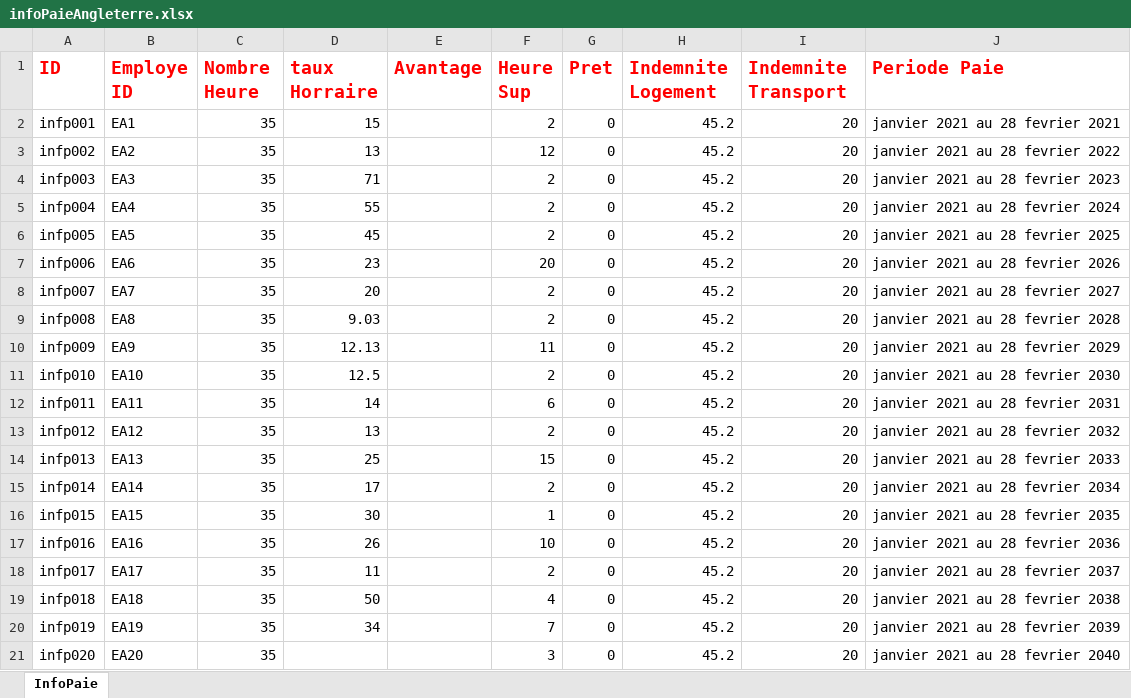
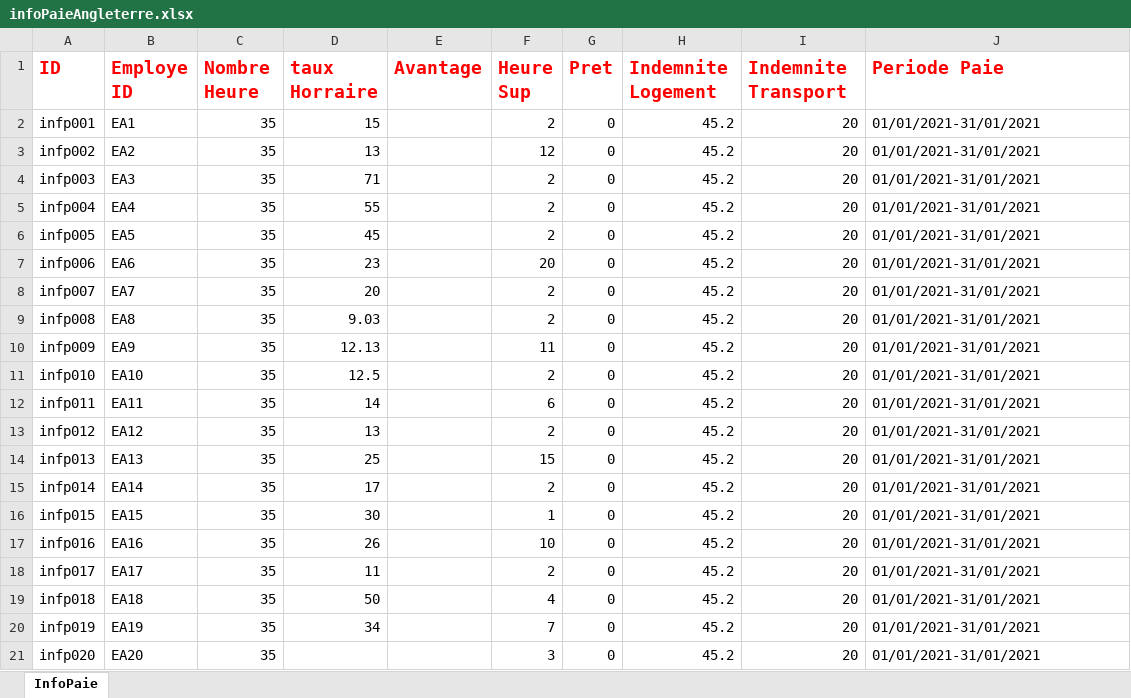
Before and after one commit to AbdouAzizDIOUF/projetDintegrationGlobalHumanRessource, an Excel workbook: src/main/resources/datasources/angleterre/infoPaieAngleterre.xlsx, sheet InfoPaie, drawn as a sheet; values as stored, in another font and other column widths than the file's, no borders; the diff names each change by its address in the sheet, - before the commit and + after, or states it on an @@ line.

Commit message:
angleterre datasource

```diff
--- a/src/main/resources/datasources/angleterre/infoPaieAngleterre.xlsx (sheet InfoPaie)
+++ b/src/main/resources/datasources/angleterre/infoPaieAngleterre.xlsx (sheet InfoPaie)
-J2 (Periode Paie): janvier 2021 au 28 fevrier 2021
+J2 (Periode Paie): 01/01/2021-31/01/2021
-J3 (Periode Paie): janvier 2021 au 28 fevrier 2022
+J3 (Periode Paie): 01/01/2021-31/01/2021
-J4 (Periode Paie): janvier 2021 au 28 fevrier 2023
+J4 (Periode Paie): 01/01/2021-31/01/2021
-J5 (Periode Paie): janvier 2021 au 28 fevrier 2024
+J5 (Periode Paie): 01/01/2021-31/01/2021
-J6 (Periode Paie): janvier 2021 au 28 fevrier 2025
+J6 (Periode Paie): 01/01/2021-31/01/2021
-J7 (Periode Paie): janvier 2021 au 28 fevrier 2026
+J7 (Periode Paie): 01/01/2021-31/01/2021
-J8 (Periode Paie): janvier 2021 au 28 fevrier 2027
+J8 (Periode Paie): 01/01/2021-31/01/2021
-J9 (Periode Paie): janvier 2021 au 28 fevrier 2028
+J9 (Periode Paie): 01/01/2021-31/01/2021
-J10 (Periode Paie): janvier 2021 au 28 fevrier 2029
+J10 (Periode Paie): 01/01/2021-31/01/2021
-J11 (Periode Paie): janvier 2021 au 28 fevrier 2030
+J11 (Periode Paie): 01/01/2021-31/01/2021
-J12 (Periode Paie): janvier 2021 au 28 fevrier 2031
+J12 (Periode Paie): 01/01/2021-31/01/2021
-J13 (Periode Paie): janvier 2021 au 28 fevrier 2032
+J13 (Periode Paie): 01/01/2021-31/01/2021
-J14 (Periode Paie): janvier 2021 au 28 fevrier 2033
+J14 (Periode Paie): 01/01/2021-31/01/2021
-J15 (Periode Paie): janvier 2021 au 28 fevrier 2034
+J15 (Periode Paie): 01/01/2021-31/01/2021
-J16 (Periode Paie): janvier 2021 au 28 fevrier 2035
+J16 (Periode Paie): 01/01/2021-31/01/2021
-J17 (Periode Paie): janvier 2021 au 28 fevrier 2036
+J17 (Periode Paie): 01/01/2021-31/01/2021
-J18 (Periode Paie): janvier 2021 au 28 fevrier 2037
+J18 (Periode Paie): 01/01/2021-31/01/2021
-J19 (Periode Paie): janvier 2021 au 28 fevrier 2038
+J19 (Periode Paie): 01/01/2021-31/01/2021
-J20 (Periode Paie): janvier 2021 au 28 fevrier 2039
+J20 (Periode Paie): 01/01/2021-31/01/2021
-J21 (Periode Paie): janvier 2021 au 28 fevrier 2040
+J21 (Periode Paie): 01/01/2021-31/01/2021
```
Also changed, not shown: src/main/resources/datasources/angleterre/infoProffAngleterre.xlsx.
